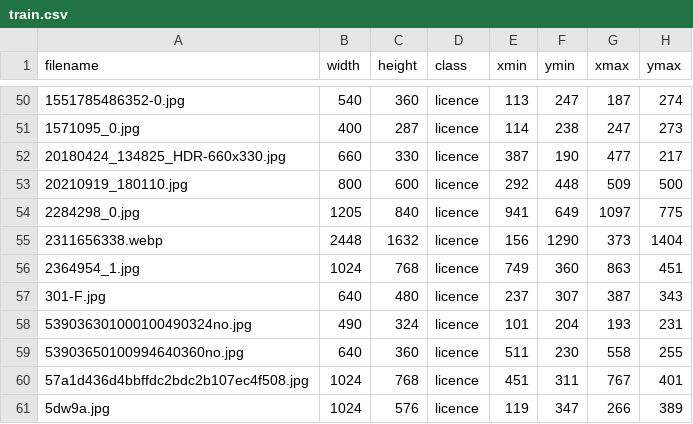
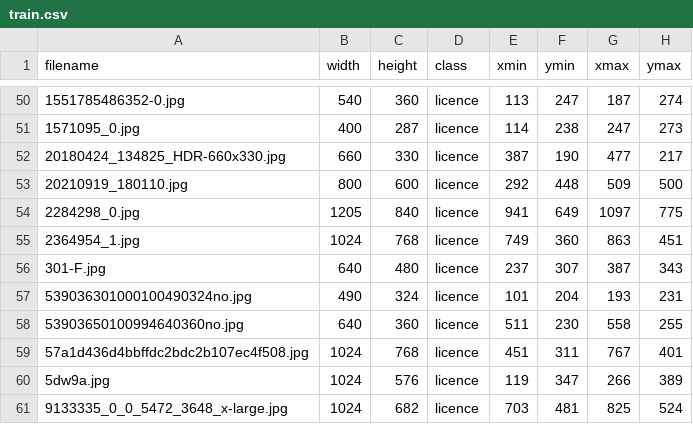
Before and after one commit to Idanq1/License-plate-deep-learning, a CSV file: Pretrained/Dataset/train.csv, drawn as a sheet; only a part is shown, gaps mark what is left out; the shorter side is filled out with more unchanged rows; the diff names each change by its address in the sheet, - before the commit and + after, or states it on an @@ line.

```diff
--- a/Pretrained/Dataset/train.csv
+++ b/Pretrained/Dataset/train.csv
-row 55: 2311656338.webp | 2448 | 1632 | licence | 156 | 1290 | 373 | 1404
```
Also changed, not shown: 17 other files.
